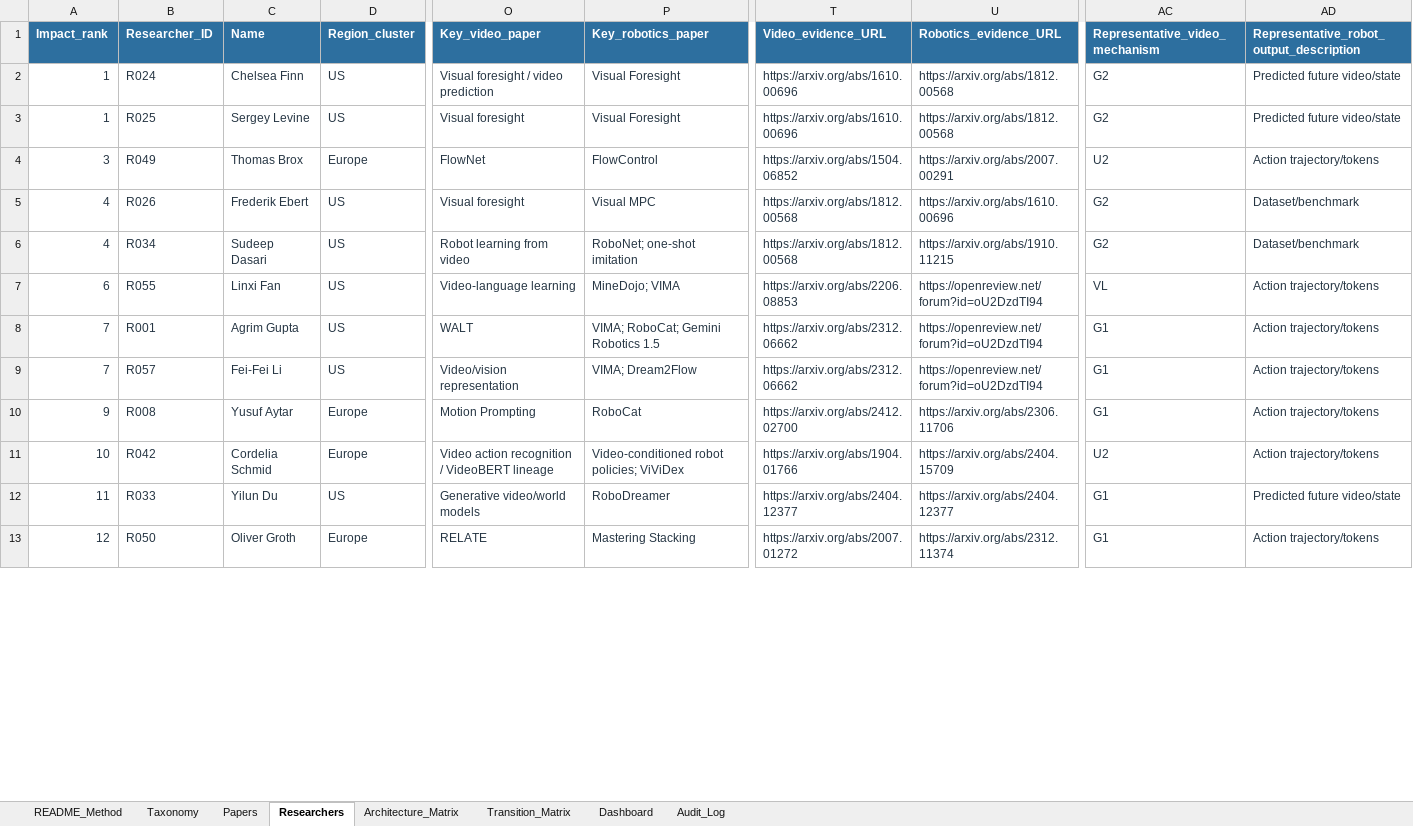
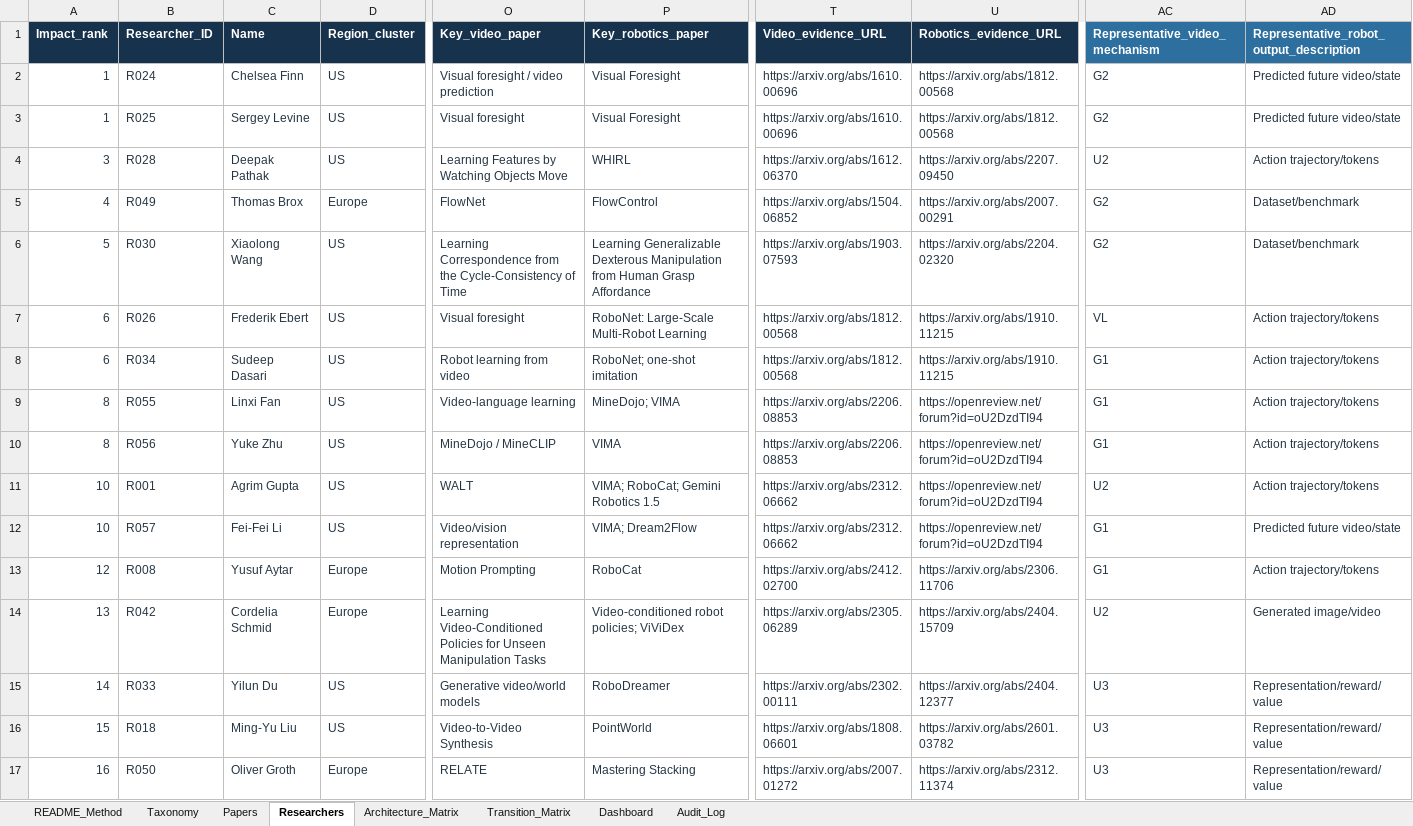
Before and after one commit to 2seungeun/2seungeun, an Excel workbook: notes/01-video-to-robotics-transition/video_to_robotics_architecture_pilot.xlsx, sheet Researchers, drawn as a sheet; only a part is shown, gaps mark what is left out; values as stored, in another font and other column widths than the file's, no borders; conditional formats and table styles not drawn; addresses are those after the commit; rows hold the shown columns only; the diff covers the shown part only; the diff names each change by its address in the sheet, - before the commit and + after, or states it on an @@ line.

Commit message:
Re-audit video-to-robotics researcher mappings

```diff
--- a/notes/01-video-to-robotics-transition/video_to_robotics_architecture_pilot.xlsx (sheet Researchers)
+++ b/notes/01-video-to-robotics-transition/video_to_robotics_architecture_pilot.xlsx (sheet Researchers)
-A1:U1 fill: #2D6F9F
+A1:U1 fill: #17324D
+row 4: 3 | R028 | Deepak Pathak | US | Learning Features by Watching Objects Move | WHIRL | https://arxiv.org/abs/1612.06370 | https://arxiv.org/abs/2207.09450 | U2 | Action trajectory/tokens
-A5 (Impact_rank): 3
+A5 (Impact_rank): 4
-AC5 (Representative_video_mechanism): U2
+AC5 (Representative_video_mechanism): G2
-AD5: Action trajectory/tokens
+AD5: Dataset/benchmark
+row 6: 5 | R030 | Xiaolong Wang | US | Learning Correspondence from the Cycle-Consistency of Time | Learning Generalizable Dexterous Manipulation from Human Grasp Affordance | https://arxiv.org/abs/1903.07593 | https://arxiv.org/abs/2204.02320 | G2 | Dataset/benchmark
-A7:A8 (Impact_rank): 4
+A7:A8 (Impact_rank): 6
-P7 (Key_robotics_paper): Visual MPC
+P7 (Key_robotics_paper): RoboNet: Large-Scale Multi-Robot Learning
-U7 (Robotics_evidence_URL): https://arxiv.org/abs/1610.00696
+U7 (Robotics_evidence_URL): https://arxiv.org/abs/1910.11215
-AC7 (Representative_video_mechanism): G2
+AC7 (Representative_video_mechanism): VL
-AD7:AD8: Dataset/benchmark
+AD7:AD8: Action trajectory/tokens
-AC8 (Representative_video_mechanism): G2
+AC8 (Representative_video_mechanism): G1
-A9 (Impact_rank): 6
+A9 (Impact_rank): 8
-AC9 (Representative_video_mechanism): VL
+AC9 (Representative_video_mechanism): G1
+row 10: 8 | R056 | Yuke Zhu | US | MineDojo / MineCLIP | VIMA | https://arxiv.org/abs/2206.08853 | https://openreview.net/forum?id=oU2DzdTI94 | G1 | Action trajectory/tokens
-A11:A12 (Impact_rank): 7
+A11:A12 (Impact_rank): 10
-AC11 (Representative_video_mechanism): G1
+AC11 (Representative_video_mechanism): U2
-AD12: Action trajectory/tokens
+AD12: Predicted future video/state
-A13 (Impact_rank): 9
+A13 (Impact_rank): 12
-A14 (Impact_rank): 10
+A14 (Impact_rank): 13
-O14 (Key_video_paper): Video action recognition / VideoBERT lineage
+O14 (Key_video_paper): Learning Video-Conditioned Policies for Unseen Manipulation Tasks
-T14 (Video_evidence_URL): https://arxiv.org/abs/1904.01766
+T14 (Video_evidence_URL): https://arxiv.org/abs/2305.06289
-AD14: Action trajectory/tokens
+AD14: Generated image/video
-A15 (Impact_rank): 11
+A15 (Impact_rank): 14
-T15 (Video_evidence_URL): https://arxiv.org/abs/2404.12377
+T15 (Video_evidence_URL): https://arxiv.org/abs/2302.00111
-AC15 (Representative_video_mechanism): G1
+AC15 (Representative_video_mechanism): U3
-AD15: Predicted future video/state
+AD15: Representation/reward/value
+row 16: 15 | R018 | Ming-Yu Liu | US | Video-to-Video Synthesis | PointWorld | https://arxiv.org/abs/1808.06601 | https://arxiv.org/abs/2601.03782 | U3 | Representation/reward/value
-A17 (Impact_rank): 12
+A17 (Impact_rank): 16
-AC17 (Representative_video_mechanism): G1
+AC17 (Representative_video_mechanism): U3
-AD17: Action trajectory/tokens
+AD17: Representation/reward/value
```
Also changed, not shown: 10 removed rows, 146 edited cells and cell formats elsewhere in this sheet, sheet Papers, sheet Audit_Log, sheet Dashboard, sheet Architecture_Matrix, sheet Transition_Matrix, sheet README_Method, 1 more sheet, formulas that keep their value, 7 other files.
